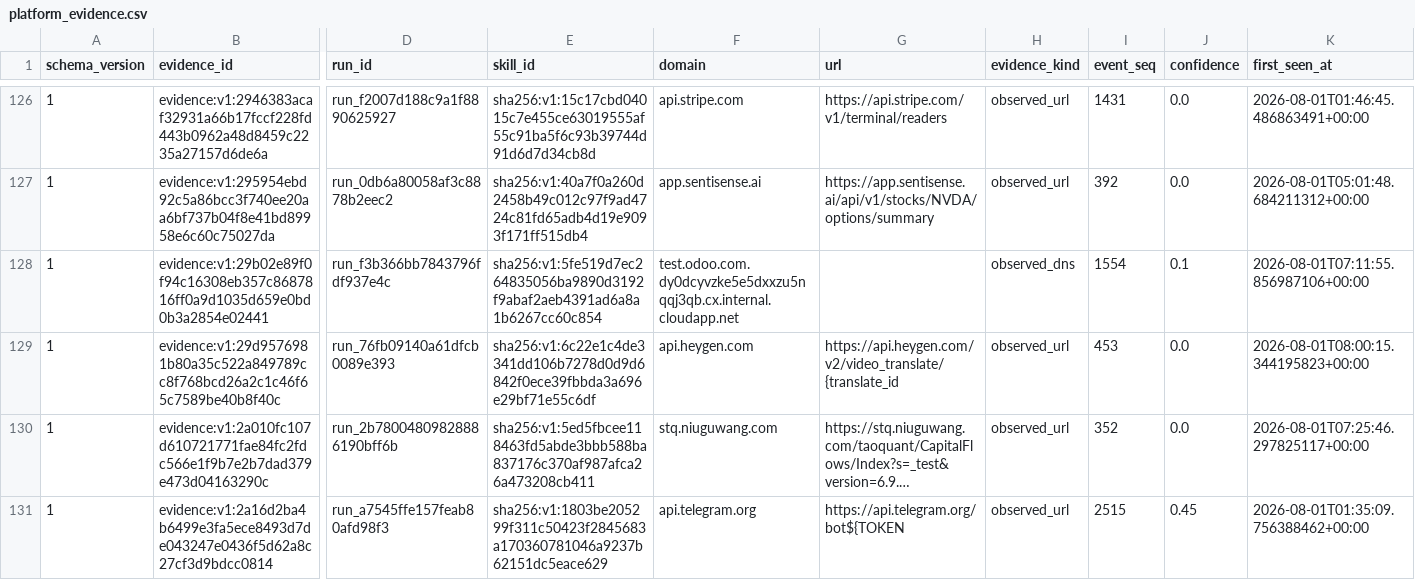
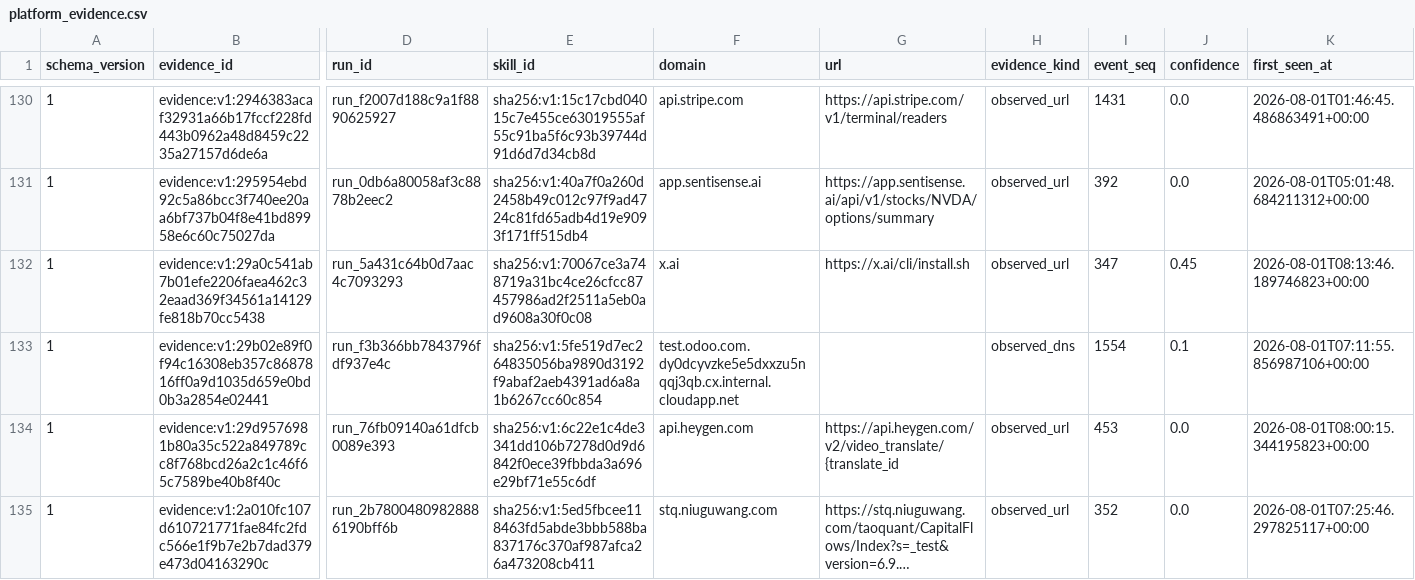
Before and after one commit to vyrus001/skillsissue.ai, a CSV file: data/platform_evidence.csv, drawn as a sheet; only a part is shown, gaps mark what is left out; the shorter side is filled out with more unchanged rows; long unchanged cells end in …; rows hold the shown columns only; the diff covers the shown part only; the diff names each change by its address in the sheet, - before the commit and + after, or states it on an @@ line.

```diff
--- a/data/platform_evidence.csv
+++ b/data/platform_evidence.csv
+row 132: 1 | evidence:v1:29a0c541ab7b01efe2206faea462c32eaad369f34561a14129fe818b70cc5438 | run_5a431c64b0d7aac4c7093293 | sha256:v1:70067ce3a748719a31bc4ce26cfcc87457986ad2f2511a5eb0ad9608a30f0c08 | x.ai | https://x.ai/cli/install.sh | observed_url | 347 | 0.45 | 2026-08-01T08:13:46.189746823+00:00
```
Also changed, not shown: 12 added rows elsewhere in this file, 1 other file.
